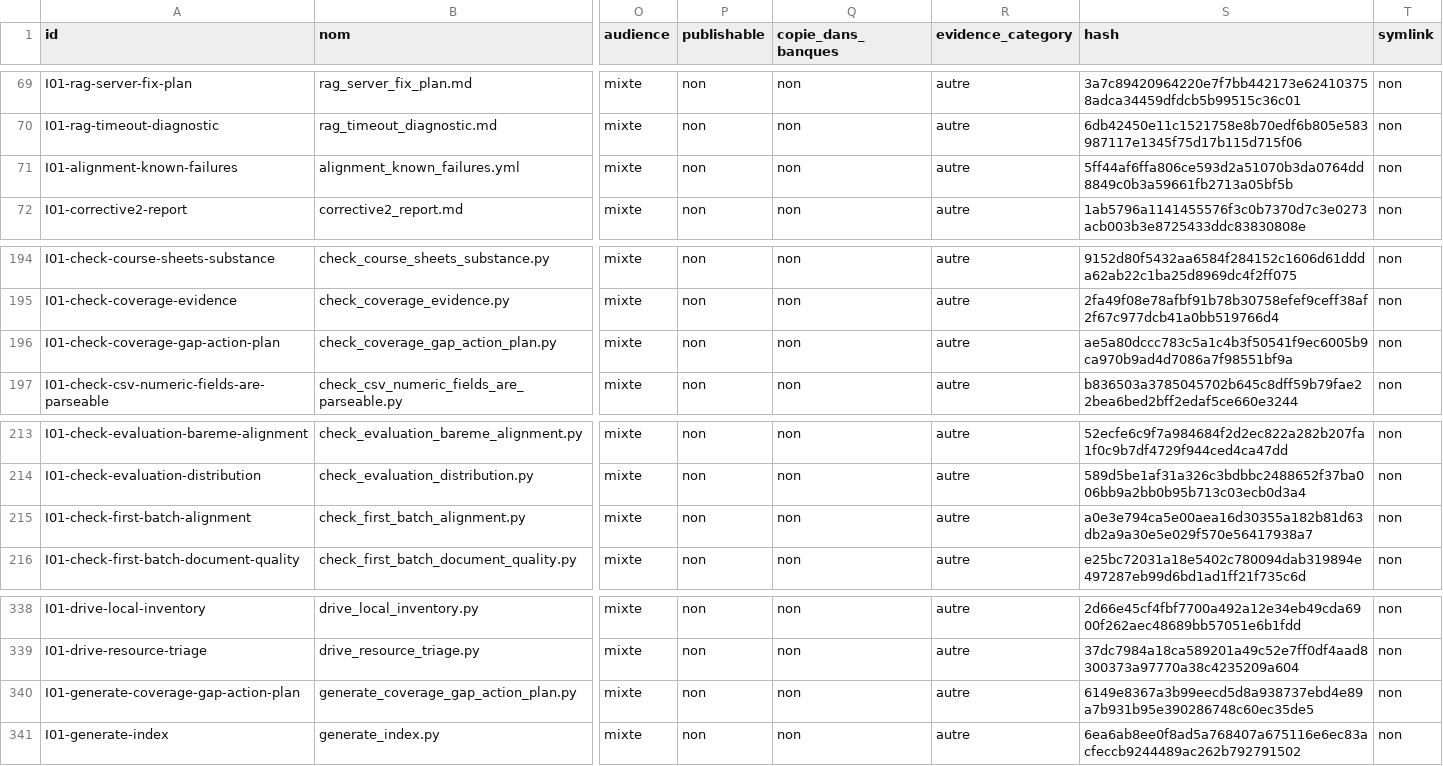
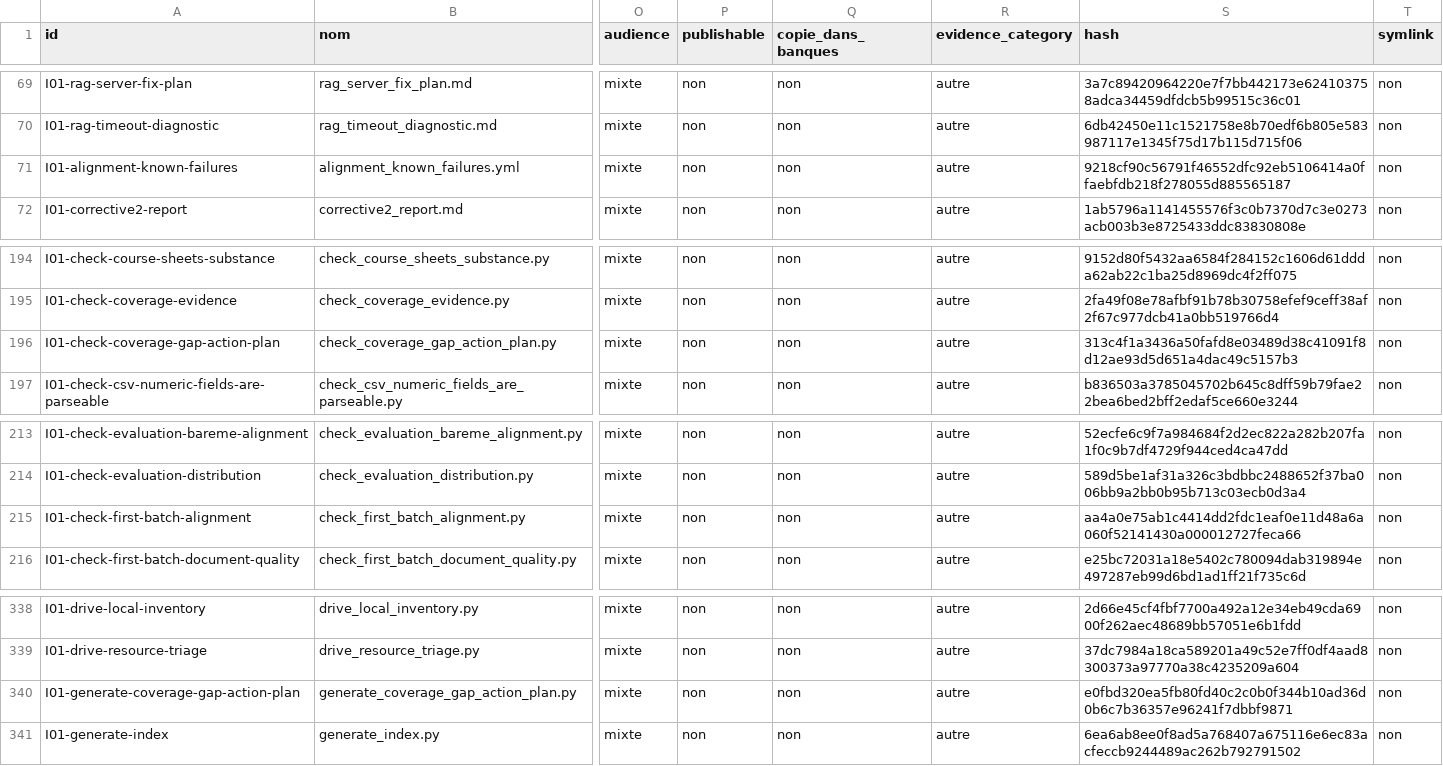
Before and after one commit to cyranoaladin/NSI, a CSV file: manifest_tooling.csv, drawn as a sheet; only a part is shown, gaps mark what is left out; the diff covers the shown part only; the diff names each change by its address in the sheet, - before the commit and + after, or states it on an @@ line.

```diff
--- a/manifest_tooling.csv
+++ b/manifest_tooling.csv
-S71 (hash): 5ff44af6ffa806ce593d2a51070b3da0764dd8849c0b3a59661fb2713a05bf5b
+S71 (hash): 9218cf90c56791f46552dfc92eb5106414a0ffaebfdb218f278055d885565187
-S196 (hash): ae5a80dccc783c5a1c4b3f50541f9ec6005b9ca970b9ad4d7086a7f98551bf9a
+S196 (hash): 313c4f1a3436a50fafd8e03489d38c41091f8d12ae93d5d651a4dac49c5157b3
-S215 (hash): a0e3e794ca5e00aea16d30355a182b81d63db2a9a30e5e029f570e56417938a7
+S215 (hash): aa4a0e75ab1c4414dd2fdc1eaf0e11d48a6a060f52141430a000012727feca66
-S340 (hash): 6149e8367a3b99eecd5d8a938737ebd4e89a7b931b95e390286748c60ec35de5
+S340 (hash): e0fbd320ea5fb80fd40c2c0b0f344b10ad36d0b6c7b36357e96241f7dbbf9871
```
Also changed, not shown: 6 edited cells elsewhere in this file, manifest.csv, 20 other files.
